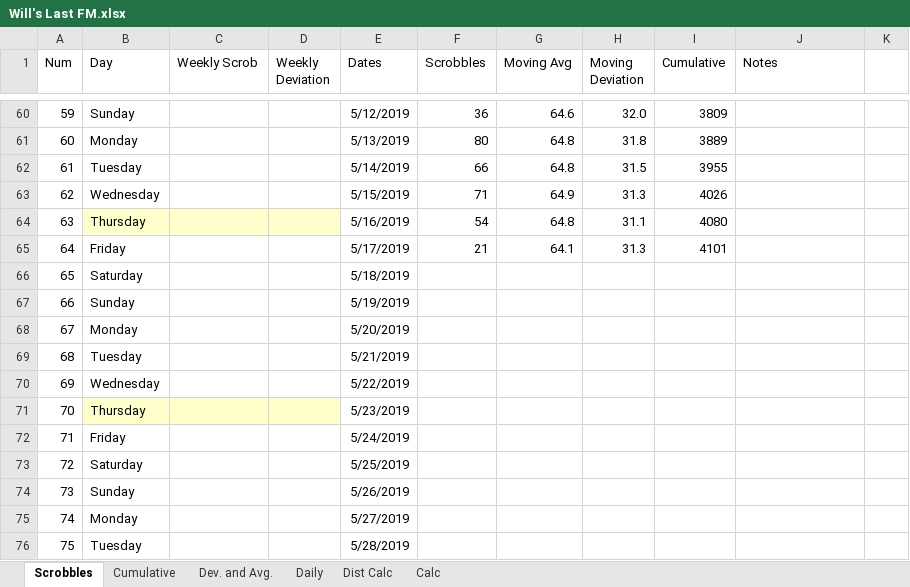
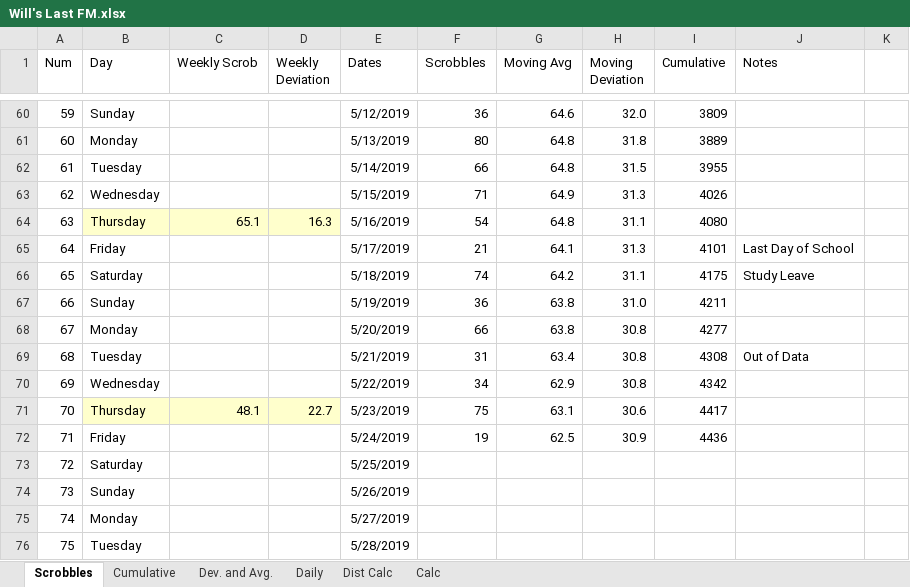
Before and after one commit to wd7512/The-Music-of-Primes, an Excel workbook: Will's Last FM.xlsx, sheet Scrobbles, drawn as a sheet; only a part is shown, gaps mark what is left out; values as stored, in another font and other column widths than the file's, no borders; charts and pictures and conditional formats not drawn; the diff covers the shown part only; the diff names each change by its address in the sheet, - before the commit and + after, or states it on an @@ line.

```diff
--- a/Will's Last FM.xlsx (sheet Scrobbles)
+++ b/Will's Last FM.xlsx (sheet Scrobbles)
-C64 (Weekly Scrob): (empty)
+C64 (Weekly Scrob): 65.1
-D64 (Weekly Deviation): (empty)
+D64 (Weekly Deviation): 16.3
-J65 (Notes): (empty)
+J65 (Notes): Last Day of School
-F66 (Scrobbles): (empty)
+F66 (Scrobbles): 74
-G66 (Moving Avg): (empty)
+G66 (Moving Avg): 64.2
-H66 (Moving Deviation): (empty)
+H66 (Moving Deviation): 31.1
-I66 (Cumulative): (empty)
+I66 (Cumulative): 4175
-J66 (Notes): (empty)
+J66 (Notes): Study Leave
-F67 (Scrobbles): (empty)
+F67 (Scrobbles): 36
-G67:G68 (Moving Avg): (empty)
+G67:G68 (Moving Avg): 63.8
-H67 (Moving Deviation): (empty)
+H67 (Moving Deviation): 31.0
-I67 (Cumulative): (empty)
+I67 (Cumulative): 4211
-F68 (Scrobbles): (empty)
+F68 (Scrobbles): 66
-H68:H70 (Moving Deviation): (empty)
+H68:H70 (Moving Deviation): 30.8
-I68 (Cumulative): (empty)
+I68 (Cumulative): 4277
-F69 (Scrobbles): (empty)
+F69 (Scrobbles): 31
-G69 (Moving Avg): (empty)
+G69 (Moving Avg): 63.4
-I69 (Cumulative): (empty)
+I69 (Cumulative): 4308
-J69 (Notes): (empty)
+J69 (Notes): Out of Data
-F70 (Scrobbles): (empty)
+F70 (Scrobbles): 34
-G70 (Moving Avg): (empty)
+G70 (Moving Avg): 62.9
-I70 (Cumulative): (empty)
+I70 (Cumulative): 4342
-C71 (Weekly Scrob): (empty)
+C71 (Weekly Scrob): 48.1
-D71 (Weekly Deviation): (empty)
+D71 (Weekly Deviation): 22.7
-F71 (Scrobbles): (empty)
+F71 (Scrobbles): 75
-G71 (Moving Avg): (empty)
+G71 (Moving Avg): 63.1
-H71 (Moving Deviation): (empty)
+H71 (Moving Deviation): 30.6
-I71 (Cumulative): (empty)
+I71 (Cumulative): 4417
-F72 (Scrobbles): (empty)
+F72 (Scrobbles): 19
-G72 (Moving Avg): (empty)
+G72 (Moving Avg): 62.5
-H72 (Moving Deviation): (empty)
+H72 (Moving Deviation): 30.9
-I72 (Cumulative): (empty)
+I72 (Cumulative): 4436
```
Also changed, not shown: 29 edited cells elsewhere in this sheet, sheet Dist Calc, sheet Daily, sheet Calc, charts or pictures, 2 other files.
